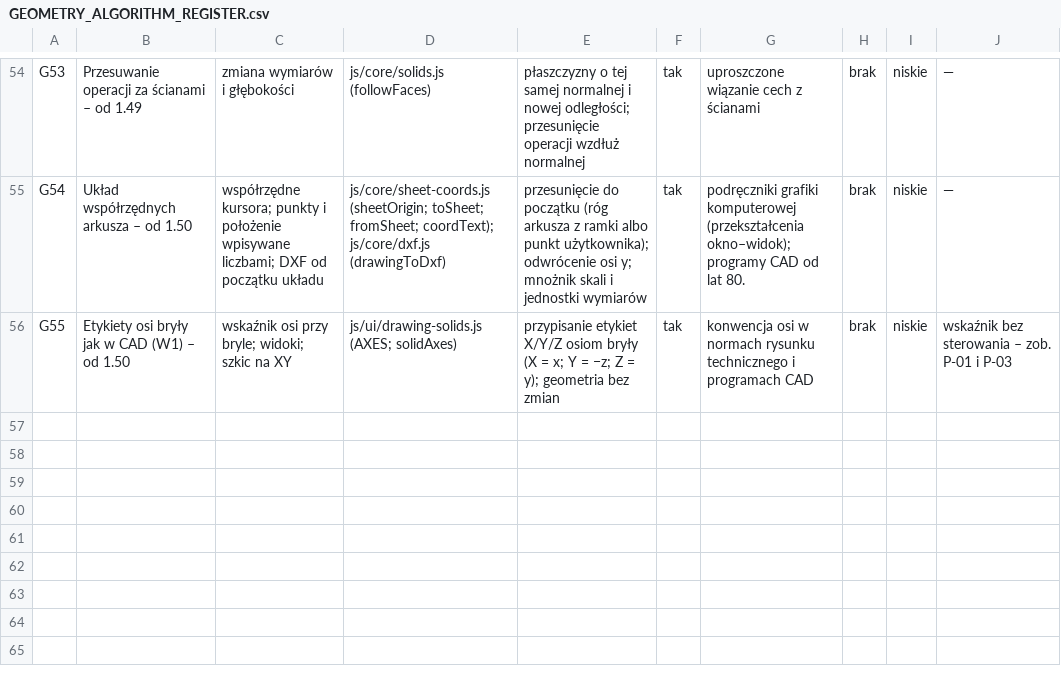
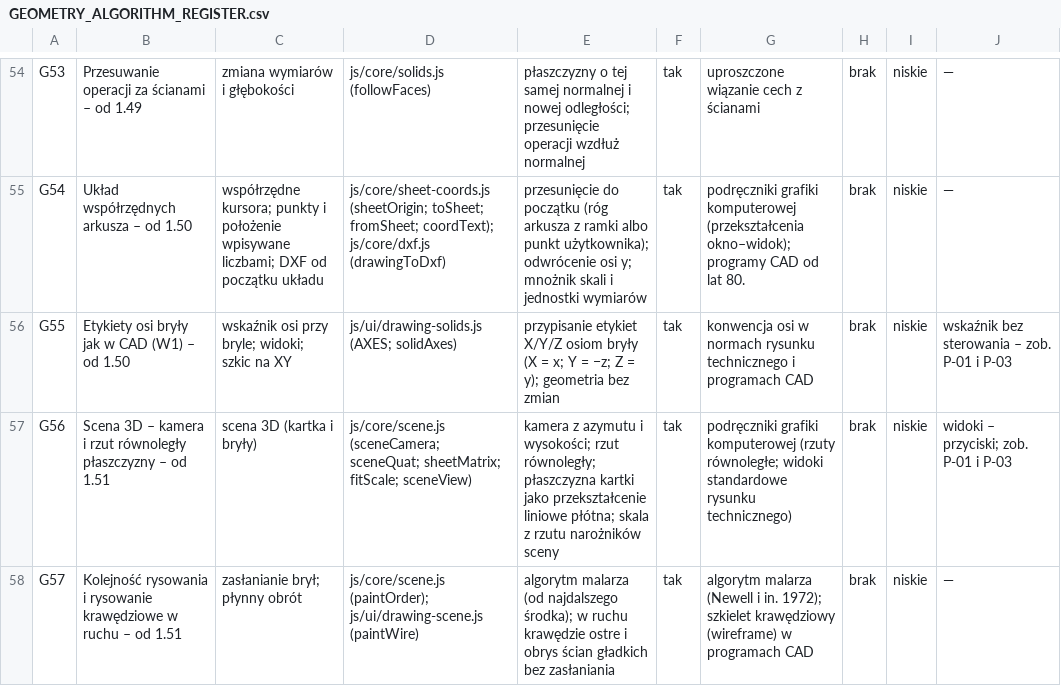
Before and after one commit to rutex51/LexiCards, a CSV file: audit/GEOMETRY_ALGORITHM_REGISTER.csv, drawn as a sheet; only a part is shown, gaps mark what is left out.

```diff
--- a/audit/GEOMETRY_ALGORITHM_REGISTER.csv
+++ b/audit/GEOMETRY_ALGORITHM_REGISTER.csv
@@ -56 +56,3 @@ G54,Układ współrzędnych arkusza – od 1.50,współrzędne kursora; punkty i
 G55,Etykiety osi bryły jak w CAD (W1) – od 1.50,wskaźnik osi przy bryle; widoki; szkic na XY,js/ui/drawing-solids.js (AXES; solidAxes),przypisanie etykiet X/Y/Z osiom bryły (X = x; Y = −z; Z = y); geometria bez zmian,tak,konwencja osi w normach rysunku technicznego i programach CAD,brak,niskie,wskaźnik bez sterowania – zob. P-01 i P-03
+G56,Scena 3D – kamera i rzut równoległy płaszczyzny – od 1.51,scena 3D (kartka i bryły),js/core/scene.js (sceneCamera; sceneQuat; sheetMatrix; fitScale; sceneView),kamera z azymutu i wysokości; rzut równoległy; płaszczyzna kartki jako przekształcenie liniowe płótna; skala z rzutu narożników sceny,tak,podręczniki grafiki komputerowej (rzuty równoległe; widoki standardowe rysunku technicznego),brak,niskie,widoki – przyciski; zob. P-01 i P-03
+G57,Kolejność rysowania i rysowanie krawędziowe w ruchu – od 1.51,zasłanianie brył; płynny obrót,js/core/scene.js (paintOrder); js/ui/drawing-scene.js (paintWire),algorytm malarza (od najdalszego środka); w ruchu krawędzie ostre i obrys ścian gładkich bez zasłaniania,tak,algorytm malarza (Newell i in. 1972); szkielet krawędziowy (wireframe) w programach CAD,brak,niskie,—
```
Also changed, not shown: 1 other file.
